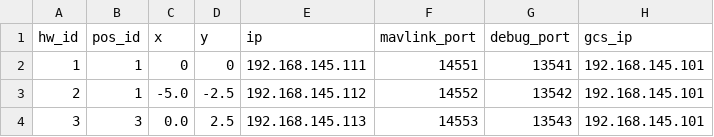
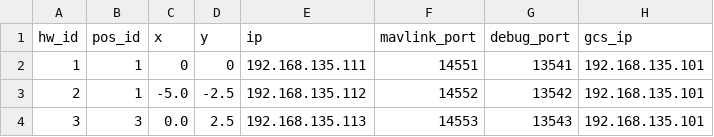
Before and after one commit to the-mak-00/mavsdk_drone_show, a CSV file: config.csv, drawn as a sheet.

```diff
--- a/config.csv
+++ b/config.csv
@@ -1,4 +1,4 @@
 hw_id,pos_id,x,y,ip,mavlink_port,debug_port,gcs_ip
-1,1,0,0,192.168.145.111,14551,13541,192.168.145.101
-2,1,-5.0,-2.5,192.168.145.112,14552,13542,192.168.145.101
-3,3,0.0,2.5,192.168.145.113,14553,13543,192.168.145.101
+1,1,0,0,192.168.135.111,14551,13541,192.168.135.101
+2,1,-5.0,-2.5,192.168.135.112,14552,13542,192.168.135.101
+3,3,0.0,2.5,192.168.135.113,14553,13543,192.168.135.101
```
Also changed, not shown: 1 other file.
